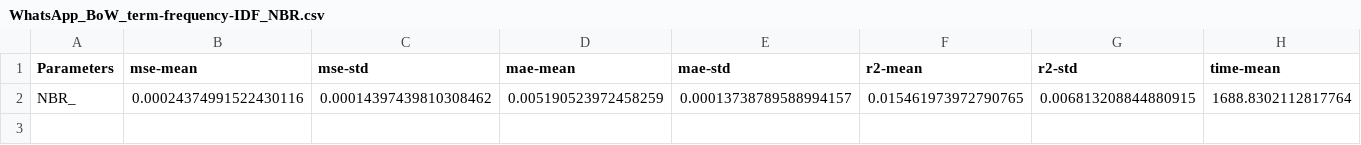
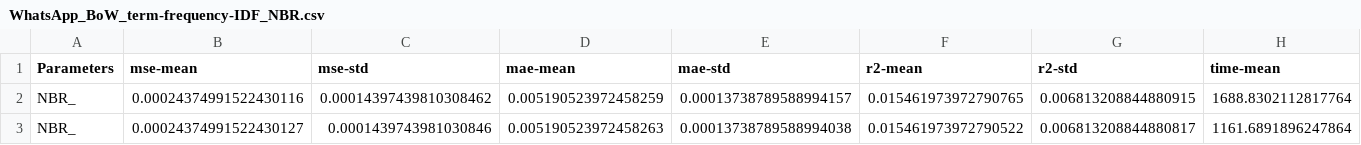
Before and after one commit to adailtonaraujo/app_review_analysis, a CSV file: Utility/Results/WhatsApp_BoW_term-frequency-IDF_NBR.csv, drawn as a sheet; only a part is shown; rows hold the shown columns only; the diff names each change by its address in the sheet, - before the commit and + after, or states it on an @@ line.

```diff
--- a/Utility/Results/WhatsApp_BoW_term-frequency-IDF_NBR.csv
+++ b/Utility/Results/WhatsApp_BoW_term-frequency-IDF_NBR.csv
+row 3: NBR_ | 0.00024374991522430127 | 0.0001439743981030846 | 0.005190523972458263 | 0.00013738789588994038 | 0.015461973972790522 | 0.006813208844880817 | 1161.6891896247864
```
Also changed, not shown: Utility/Results/Spotify_BoW_term-frequency-IDF_KNR.csv, Utility/Results/Spotify_BoW_term-frequency-IDF_NBR.csv, 3 other files.
